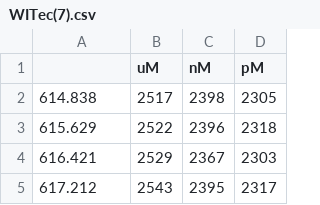
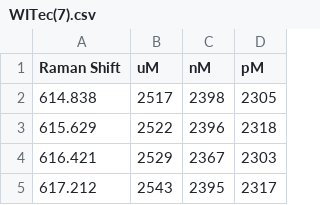
Before and after one commit to czubert/SERSitiVIS, a CSV file: data_tests/witec/WITec(7).csv, drawn as a sheet; only a part is shown.

```diff
--- a/data_tests/witec/WITec(7).csv
+++ b/data_tests/witec/WITec(7).csv
@@ -1,2 +1,2 @@
-,uM,nM,pM
+Raman Shift,uM,nM,pM
 614.838,2517,2398,2305
```
Also changed, not shown: data_tests/witec/WITec(6).csv, 9 other files.
